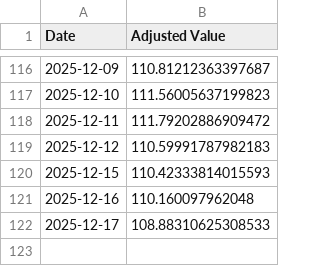
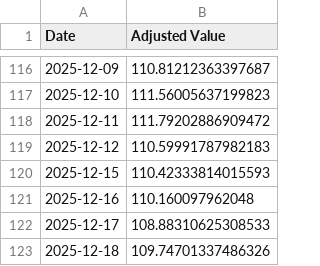
Before and after one commit to LuckyOne7777/ChatGPT-Micro-Cap-Experiment, a CSV file: Frontend/Baseline CSVs/sp500.csv, drawn as a sheet; only a part is shown, gaps mark what is left out.

```diff
--- a/Frontend/Baseline CSVs/sp500.csv
+++ b/Frontend/Baseline CSVs/sp500.csv
@@ -122 +122,2 @@ Date,Adjusted Value
 2025-12-17,108.88310625308533
+2025-12-18,109.74701337486326
```
Also changed, not shown: Frontend/Baseline CSVs/russell.csv, Scripts and CSV Files/Daily Updates.csv, 1 other file.
